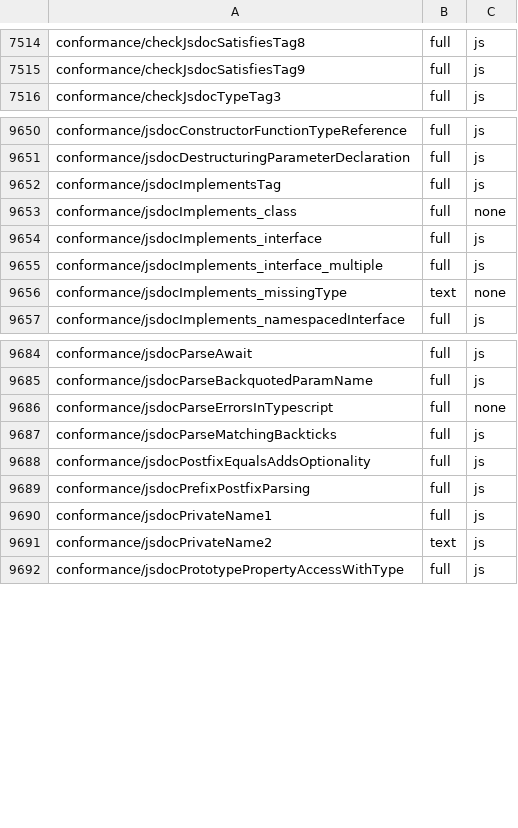
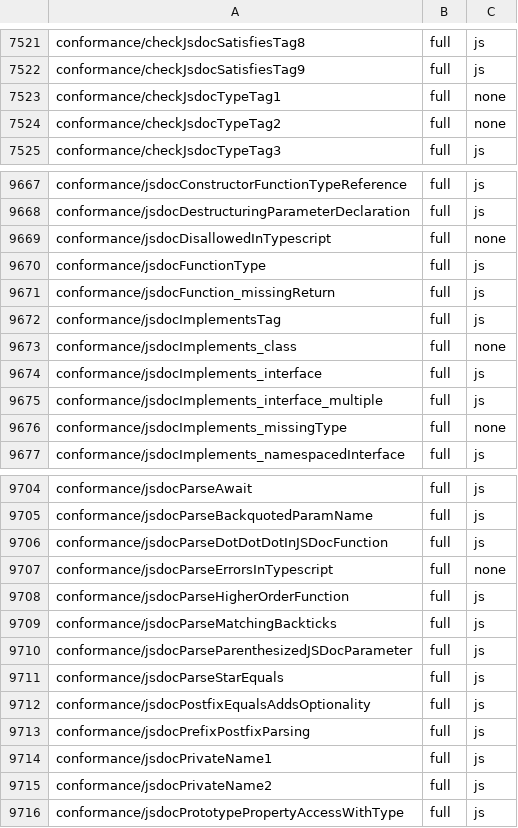
Before and after one commit to kazhiramatsu/tsc-rs, a TSV file: ratchets/ts71/7.1.0-dev-19dadef8.tsv, drawn as a sheet; only a part is shown, gaps mark what is left out; the diff covers the shown part only.

Commit message:
cutover P3-5p: JSDoc type and comment syntax as in tsgo
TypeScript 7.1 parses JSDoc types and comments differently from tsc 6.0,
and its checker follows from that.

- Types: there is no Closure `function(...)` type; `function` is a type
  name (the global `Function` in JavaScript JSDoc), so `(` is TS1005.
  There is no lone `?` type and no `module:` namepath, and a prefix `?`
  or `!` applies to a type operator, so `{?}` is TS1110.
- Comments: three or more backticks toggle a fenced code block, inside
  which `@` starts no tag and `{` no link; `@` starts a tag only when an
  identifier start, whitespace or a line break follows
  (CanFollowJSDocAt); the comment margin is the indent of the first saved
  text; `@see` reads a name only for an identifier not followed by `://`
  or for `{` and an identifier. A missing name is reported at the current
  token, and not at all where tsgo passes no message (`@param`).
- Checker: `object` is the non-primitive type in JavaScript too, and
  `Object<K, V>` is `Record<K, V>`. An `@import` with an import clause is
  checked as the import declaration tsgo reparses it into (TS1141, TS2613,
  no TS1363 for a JSDoc clause), with the reparsed statement list as its
  parent.
- Adjacent: a return statement checks its expression before the grammar
  check, an anonymous function expression reports at the name it is
  assigned to (GetErrorRangeForNode), and TS2613 spans the import clause.

13 unit tests are re-pinned to tsgo's rows, two tests of syntax 7.1 does
not have are removed, and seven tests are added.

Conformance: full 13,095 -> 13,132, mismatch 219 -> 185; ratchet 0
regressions, 34 rows added and 7 raised.

```diff
--- a/ratchets/ts71/7.1.0-dev-19dadef8.tsv
+++ b/ratchets/ts71/7.1.0-dev-19dadef8.tsv
@@ -7515,2 +7522,4 @@ conformance/checkJsdocSatisfiesTag8	full	js
 conformance/checkJsdocSatisfiesTag9	full	js
+conformance/checkJsdocTypeTag1	full	none
+conformance/checkJsdocTypeTag2	full	none
 conformance/checkJsdocTypeTag3	full	js
@@ -9651,2 +9668,5 @@ conformance/jsdocConstructorFunctionTypeReference	full	js
 conformance/jsdocDestructuringParameterDeclaration	full	js
+conformance/jsdocDisallowedInTypescript	full	none
+conformance/jsdocFunctionType	full	js
+conformance/jsdocFunction_missingReturn	full	js
 conformance/jsdocImplementsTag	full	js
@@ -9655,3 +9675,3 @@ conformance/jsdocImplements_interface	full	js
 conformance/jsdocImplements_interface_multiple	full	js
-conformance/jsdocImplements_missingType	text	none
+conformance/jsdocImplements_missingType	full	none
 conformance/jsdocImplements_namespacedInterface	full	js
@@ -9685,4 +9705,8 @@ conformance/jsdocParseAwait	full	js
 conformance/jsdocParseBackquotedParamName	full	js
+conformance/jsdocParseDotDotDotInJSDocFunction	full	js
 conformance/jsdocParseErrorsInTypescript	full	none
+conformance/jsdocParseHigherOrderFunction	full	js
 conformance/jsdocParseMatchingBackticks	full	js
+conformance/jsdocParseParenthesizedJSDocParameter	full	js
+conformance/jsdocParseStarEquals	full	js
 conformance/jsdocPostfixEqualsAddsOptionality	full	js
@@ -9690,3 +9714,3 @@ conformance/jsdocPrefixPostfixParsing	full	js
 conformance/jsdocPrivateName1	full	js
-conformance/jsdocPrivateName2	text	js
+conformance/jsdocPrivateName2	full	js
 conformance/jsdocPrototypePropertyAccessWithType	full	js
```
Also changed, not shown: 25 added rows and 5 edited cells elsewhere in this file, 20 other files.
